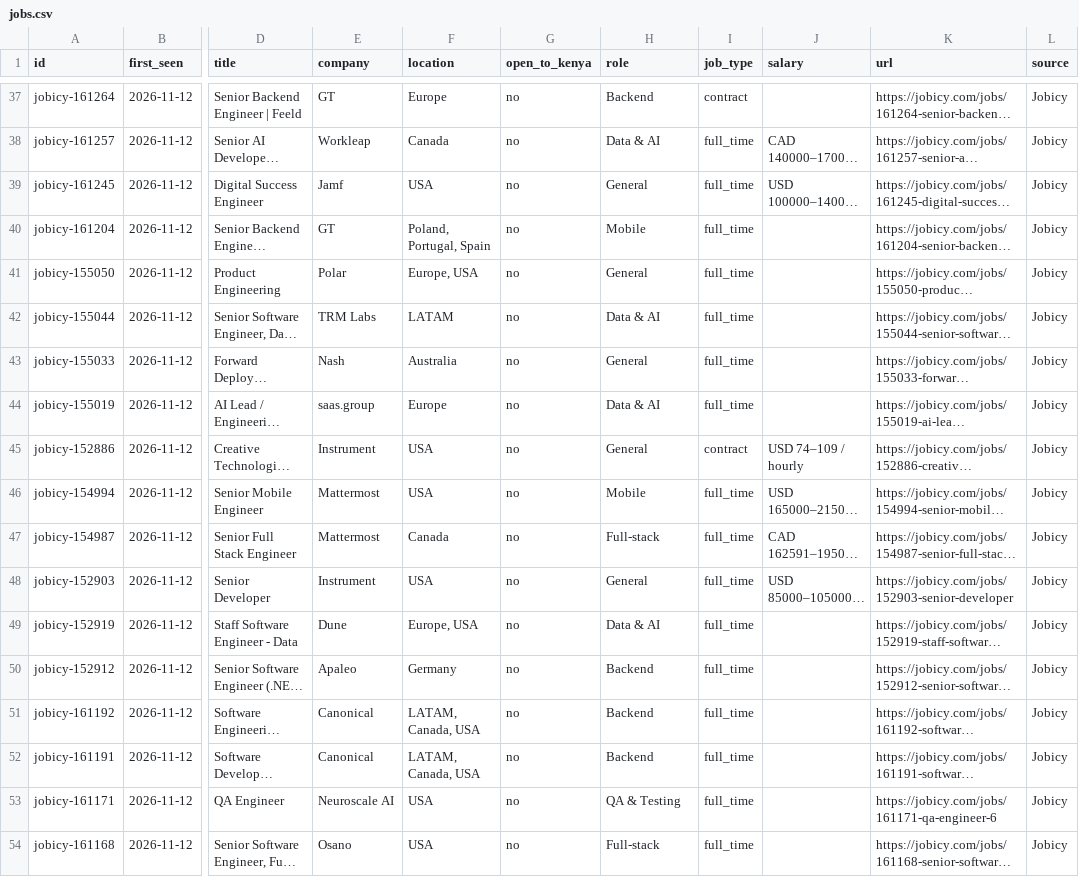
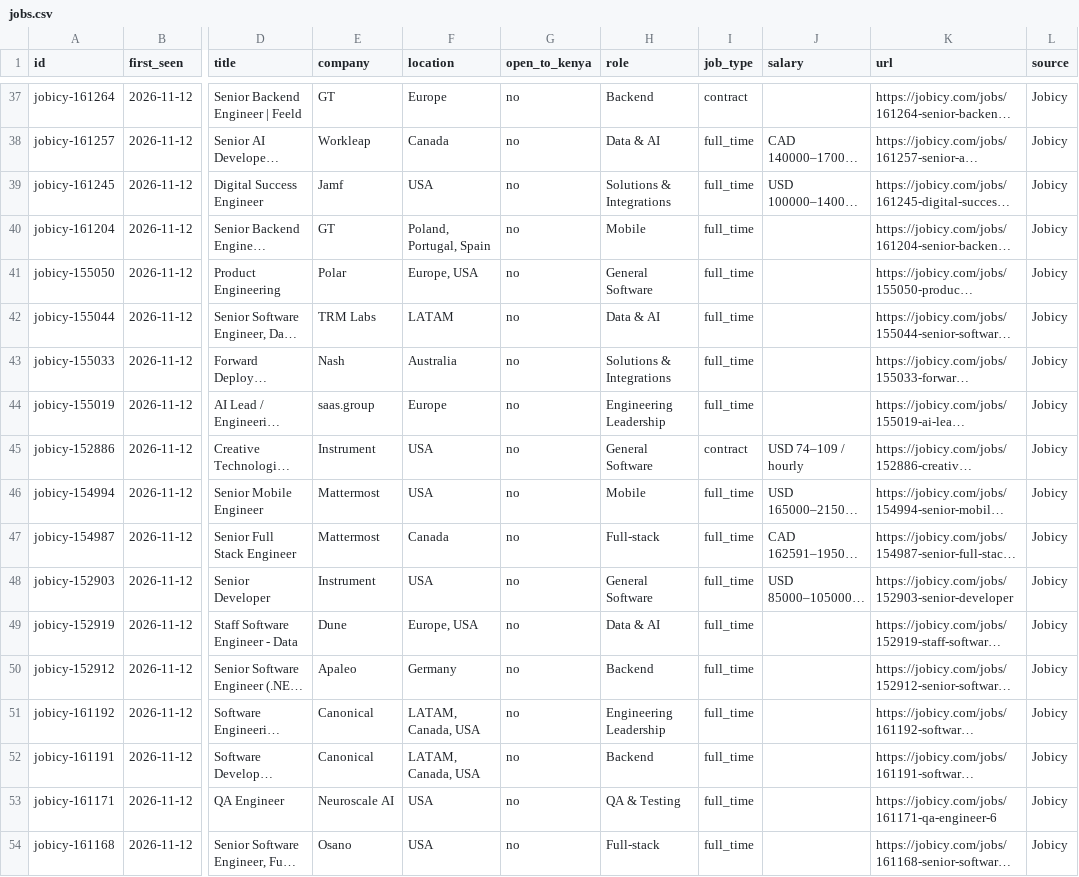
Before and after one commit to Mwangimark/frontend-job-tracker, a CSV file: data/jobs.csv, drawn as a sheet; only a part is shown, gaps mark what is left out; long unchanged cells end in …; the diff covers the shown part only; the diff names each change by its address in the sheet, - before the commit and + after, or states it on an @@ line.

Commit message:
data: job snapshot 2026-11-12

```diff
--- a/data/jobs.csv
+++ b/data/jobs.csv
-H39 (role): General
+H39 (role): Solutions & Integrations
-H41 (role): General
+H41 (role): General Software
-H43 (role): General
+H43 (role): Solutions & Integrations
-H44 (role): Data & AI
+H44 (role): Engineering Leadership
-H45 (role): General
+H45 (role): General Software
-H48 (role): General
+H48 (role): General Software
-H51 (role): Backend
+H51 (role): Engineering Leadership
```
Also changed, not shown: 43 edited cells elsewhere in this file, 1 other file.
